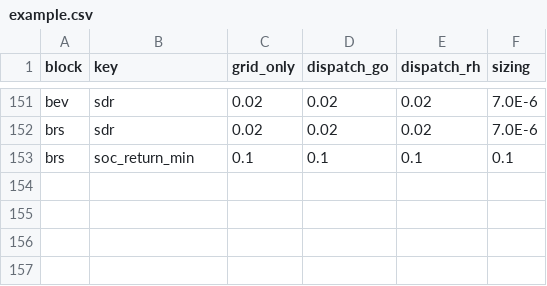
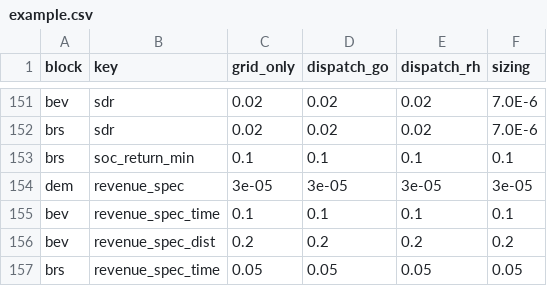
Before and after one commit to TUMFTM/REVOL-E-TION, a CSV file: input/scenarios/example.csv, drawn as a sheet; only a part is shown, gaps mark what is left out.

Commit message:
Added Revenue, NPV and IRR calculation, refactored isinstance() checks

```diff
--- a/input/scenarios/example.csv
+++ b/input/scenarios/example.csv
@@ -153 +153,5 @@ brs,sdr,0.02,0.02,0.02,7.0E-6
 brs,soc_return_min,0.1,0.1,0.1,0.1
+dem,revenue_spec,3e-05,3e-05,3e-05,3e-05
+bev,revenue_spec_time,0.1,0.1,0.1,0.1
+bev,revenue_spec_dist,0.2,0.2,0.2,0.2
+brs,revenue_spec_time,0.05,0.05,0.05,0.05
```
Also changed, not shown: 6 other files.
